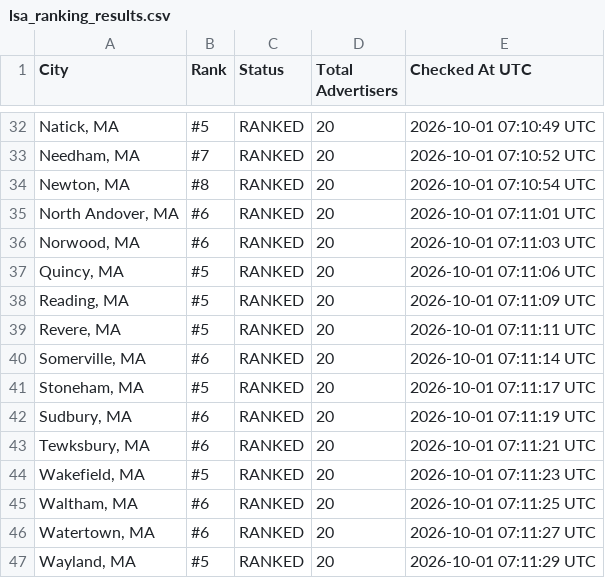
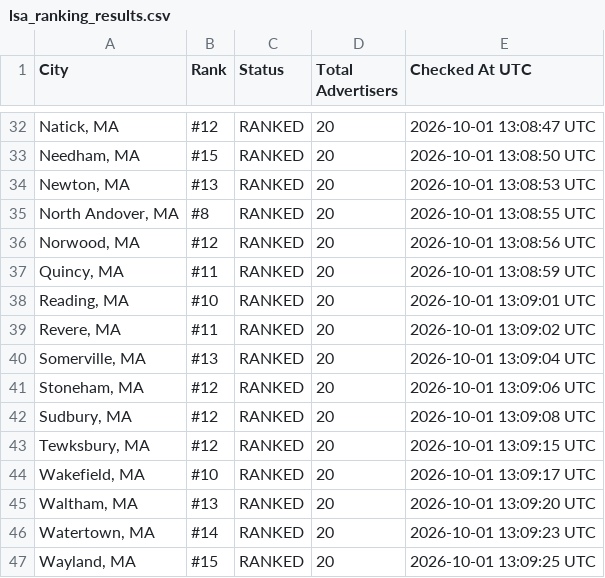
Before and after one commit to yasin-ads/apex-lsa-dashboard, a CSV file: data/lsa_ranking_results.csv, drawn as a sheet; only a part is shown, gaps mark what is left out; the diff covers the shown part only.

```diff
--- a/data/lsa_ranking_results.csv
+++ b/data/lsa_ranking_results.csv
@@ -32,16 +32,16 @@
-"Natick, MA",#5,RANKED,20,2026-10-01 07:10:49 UTC
-"Needham, MA",#7,RANKED,20,2026-10-01 07:10:52 UTC
-"Newton, MA",#8,RANKED,20,2026-10-01 07:10:54 UTC
-"North Andover, MA",#6,RANKED,20,2026-10-01 07:11:01 UTC
-"Norwood, MA",#6,RANKED,20,2026-10-01 07:11:03 UTC
-"Quincy, MA",#5,RANKED,20,2026-10-01 07:11:06 UTC
-"Reading, MA",#5,RANKED,20,2026-10-01 07:11:09 UTC
-"Revere, MA",#5,RANKED,20,2026-10-01 07:11:11 UTC
-"Somerville, MA",#6,RANKED,20,2026-10-01 07:11:14 UTC
-"Stoneham, MA",#5,RANKED,20,2026-10-01 07:11:17 UTC
-"Sudbury, MA",#6,RANKED,20,2026-10-01 07:11:19 UTC
-"Tewksbury, MA",#6,RANKED,20,2026-10-01 07:11:21 UTC
-"Wakefield, MA",#5,RANKED,20,2026-10-01 07:11:23 UTC
-"Waltham, MA",#6,RANKED,20,2026-10-01 07:11:25 UTC
-"Watertown, MA",#6,RANKED,20,2026-10-01 07:11:27 UTC
-"Wayland, MA",#5,RANKED,20,2026-10-01 07:11:29 UTC
+"Natick, MA",#12,RANKED,20,2026-10-01 13:08:47 UTC
+"Needham, MA",#15,RANKED,20,2026-10-01 13:08:50 UTC
+"Newton, MA",#13,RANKED,20,2026-10-01 13:08:53 UTC
+"North Andover, MA",#8,RANKED,20,2026-10-01 13:08:55 UTC
+"Norwood, MA",#12,RANKED,20,2026-10-01 13:08:56 UTC
+"Quincy, MA",#11,RANKED,20,2026-10-01 13:08:59 UTC
+"Reading, MA",#10,RANKED,20,2026-10-01 13:09:01 UTC
+"Revere, MA",#11,RANKED,20,2026-10-01 13:09:02 UTC
+"Somerville, MA",#13,RANKED,20,2026-10-01 13:09:04 UTC
+"Stoneham, MA",#12,RANKED,20,2026-10-01 13:09:06 UTC
+"Sudbury, MA",#12,RANKED,20,2026-10-01 13:09:08 UTC
+"Tewksbury, MA",#12,RANKED,20,2026-10-01 13:09:15 UTC
+"Wakefield, MA",#10,RANKED,20,2026-10-01 13:09:17 UTC
+"Waltham, MA",#13,RANKED,20,2026-10-01 13:09:20 UTC
+"Watertown, MA",#14,RANKED,20,2026-10-01 13:09:23 UTC
+"Wayland, MA",#15,RANKED,20,2026-10-01 13:09:25 UTC
```
Also changed, not shown: 82 edited cells elsewhere in this file, 2 other files.
